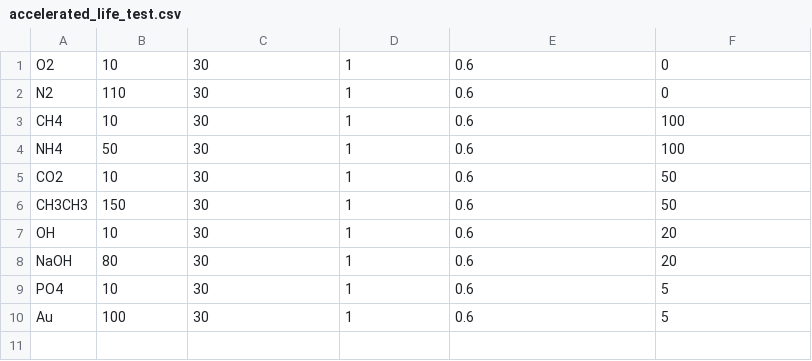
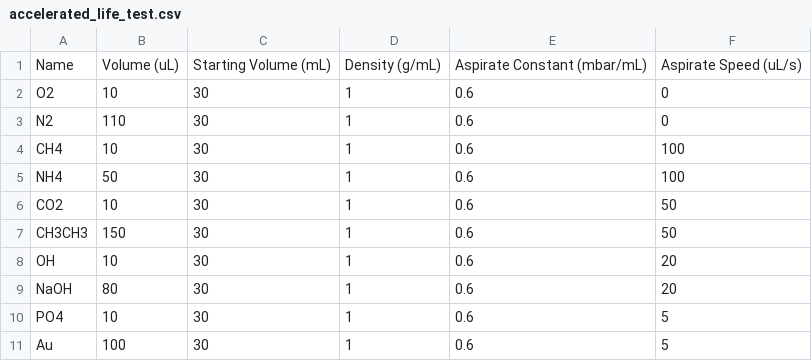
Before and after one commit to flynn-98/electrolyte-mixing-station, a CSV file: data/CSVs/accelerated_life_test.csv, drawn as a sheet; the diff names each change by its address in the sheet, - before the commit and + after, or states it on an @@ line.

```diff
--- a/data/CSVs/accelerated_life_test.csv
+++ b/data/CSVs/accelerated_life_test.csv
+row 1: Name | Volume (uL) | Starting Volume (mL) | Density (g/mL) | Aspirate Constant (mbar/mL) | Aspirate Speed (uL/s)
```
Also changed, not shown: 6 other files.
